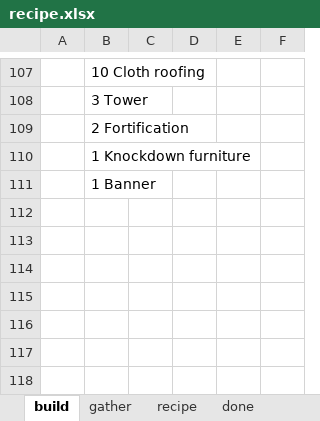
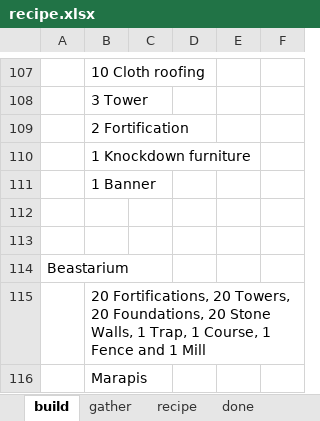
Before and after one commit to lcy03406/therian-note, an Excel workbook: recipe.xlsx, sheet build, drawn as a sheet; only a part is shown, gaps mark what is left out; values as stored, in another font and other column widths than the file's, no borders; the diff names each change by its address in the sheet, - before the commit and + after, or states it on an @@ line.

Commit message:
beastarium

```diff
--- a/recipe.xlsx (sheet build)
+++ b/recipe.xlsx (sheet build)
+row 112: (empty)
+row 113: (empty)
+row 114: Beastarium
+row 115:  | 20 Fortifications, 20 Towers, 20 Foundations, 20 Stone Walls, 1 Trap, 1 Course, 1 Fence and 1 Mill
+row 116:  | Marapis
```
Also changed, not shown: sheet recipe, sheet done, sheet gather, todo.xlsx.
